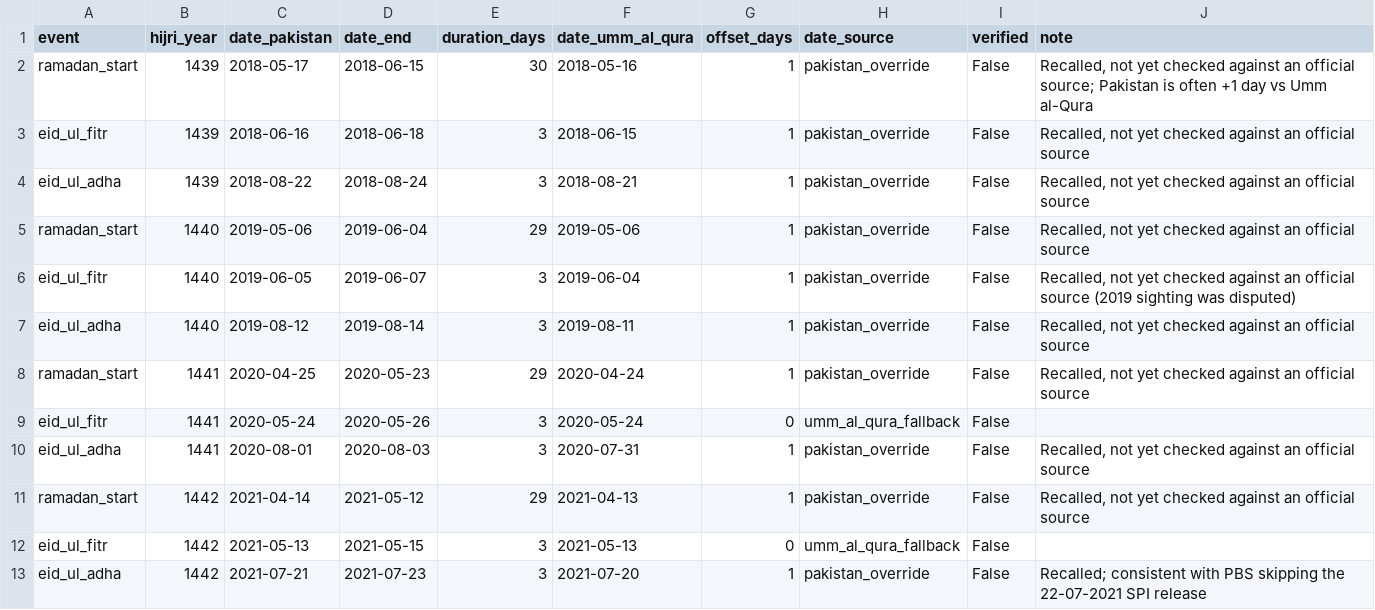
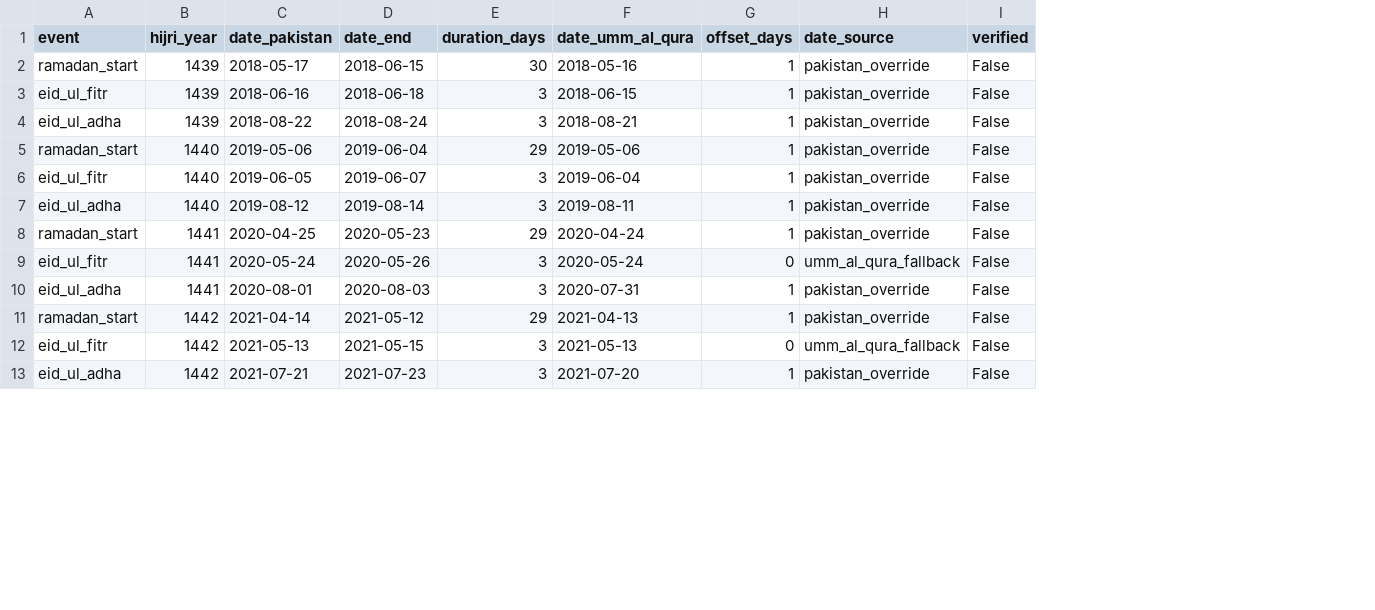
Before and after one commit to S-Hoorain/Ds-project, a CSV file: data/external/islamic_events.csv, drawn as a sheet; only a part is shown; the diff names each change by its address in the sheet, - before the commit and + after, or states it on an @@ line.

Commit message:
Update islamic_events.csv

```diff
--- a/data/external/islamic_events.csv
+++ b/data/external/islamic_events.csv
-column J (note), rows 2-13: Recalled, not yet checked against an official source; Pakistan is often +1 day vs Umm al-Qura | Recalled, not yet checked against an official source | Recalled, not yet checked against an official source | Recalled, not yet checked against an official source | Recalled, not yet checked against an official source (2019 sighting was disputed) | Recalled, not yet checked against an official source | Recalled, not yet checked against an official source |  | Recalled, not yet checked against an official source | Recalled, not yet checked against an official source |  | Recalled; consistent with PBS skipping the 22-07-2021 SPI release
```
